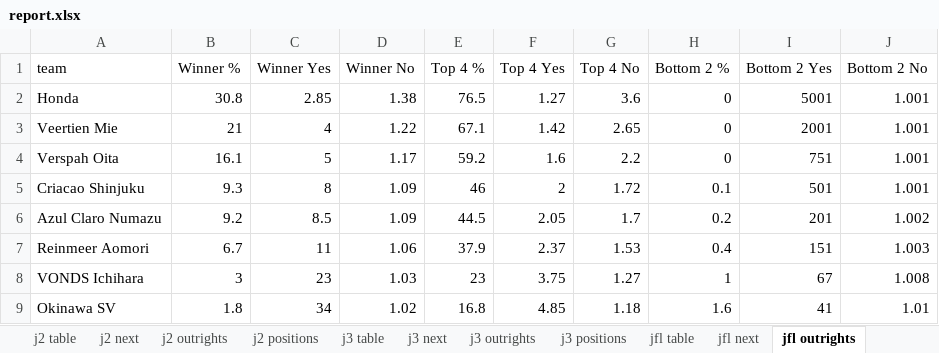
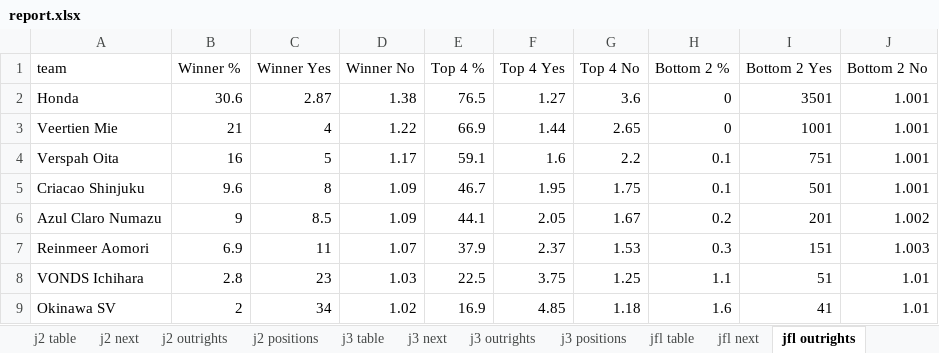
Before and after one commit to mpournouzi/soccer-model-jpn, an Excel workbook: output/japan/report.xlsx, sheet jfl outrights, drawn as a sheet; only a part is shown; values as stored, in another font and other column widths than the file's, no borders; the diff covers the shown part only; the diff names each change by its address in the sheet, - before the commit and + after, or states it on an @@ line.

```diff
--- a/output/japan/report.xlsx (sheet jfl outrights)
+++ b/output/japan/report.xlsx (sheet jfl outrights)
-B2 (Winner %): 30.8
+B2 (Winner %): 30.6
-C2 (Winner Yes): 2.85
+C2 (Winner Yes): 2.87
-I2 (Bottom 2 Yes): 5001
+I2 (Bottom 2 Yes): 3501
-E3 (Top 4 %): 67.1
+E3 (Top 4 %): 66.9
-F3 (Top 4 Yes): 1.42
+F3 (Top 4 Yes): 1.44
-I3 (Bottom 2 Yes): 2001
+I3 (Bottom 2 Yes): 1001
-B4 (Winner %): 16.1
+B4 (Winner %): 16
-E4 (Top 4 %): 59.2
+E4 (Top 4 %): 59.1
-H4 (Bottom 2 %): 0
+H4 (Bottom 2 %): 0.1
-B5 (Winner %): 9.3
+B5 (Winner %): 9.6
-E5 (Top 4 %): 46
+E5 (Top 4 %): 46.7
-F5 (Top 4 Yes): 2
+F5 (Top 4 Yes): 1.95
-G5 (Top 4 No): 1.72
+G5 (Top 4 No): 1.75
-B6 (Winner %): 9.2
+B6 (Winner %): 9
-E6 (Top 4 %): 44.5
+E6 (Top 4 %): 44.1
-G6 (Top 4 No): 1.7
+G6 (Top 4 No): 1.67
-B7 (Winner %): 6.7
+B7 (Winner %): 6.9
-D7 (Winner No): 1.06
+D7 (Winner No): 1.07
-H7 (Bottom 2 %): 0.4
+H7 (Bottom 2 %): 0.3
-B8 (Winner %): 3
+B8 (Winner %): 2.8
-E8 (Top 4 %): 23
+E8 (Top 4 %): 22.5
-G8 (Top 4 No): 1.27
+G8 (Top 4 No): 1.25
-H8 (Bottom 2 %): 1
+H8 (Bottom 2 %): 1.1
-I8 (Bottom 2 Yes): 67
+I8 (Bottom 2 Yes): 51
-J8 (Bottom 2 No): 1.008
+J8 (Bottom 2 No): 1.01
-B9 (Winner %): 1.8
+B9 (Winner %): 2
-E9 (Top 4 %): 16.8
+E9 (Top 4 %): 16.9
```
Also changed, not shown: 27 edited cells elsewhere in this sheet, sheet j2 positions, sheet j3 positions, sheet j1 positions, sheet Ratings, sheet jfl positions, sheet j2 next, 8 more sheets, 16 other files.
